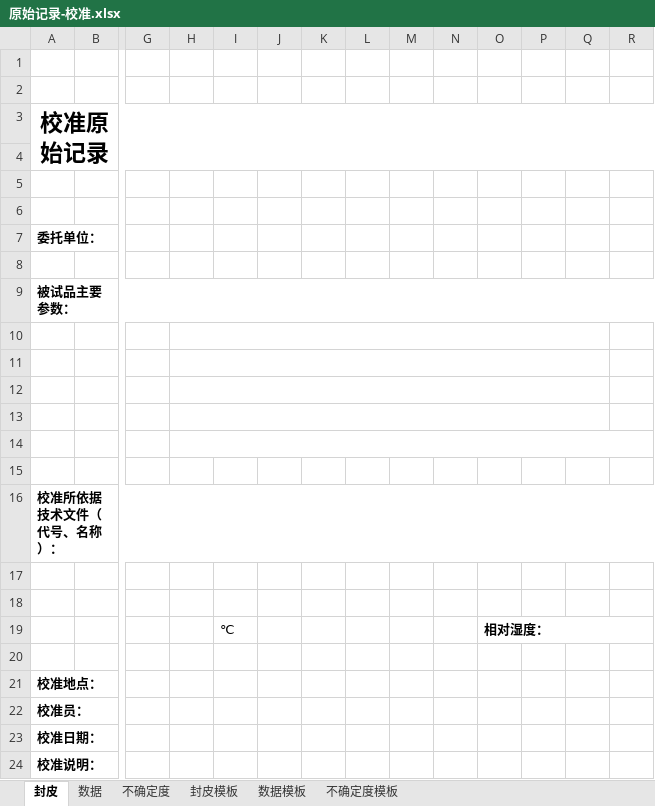
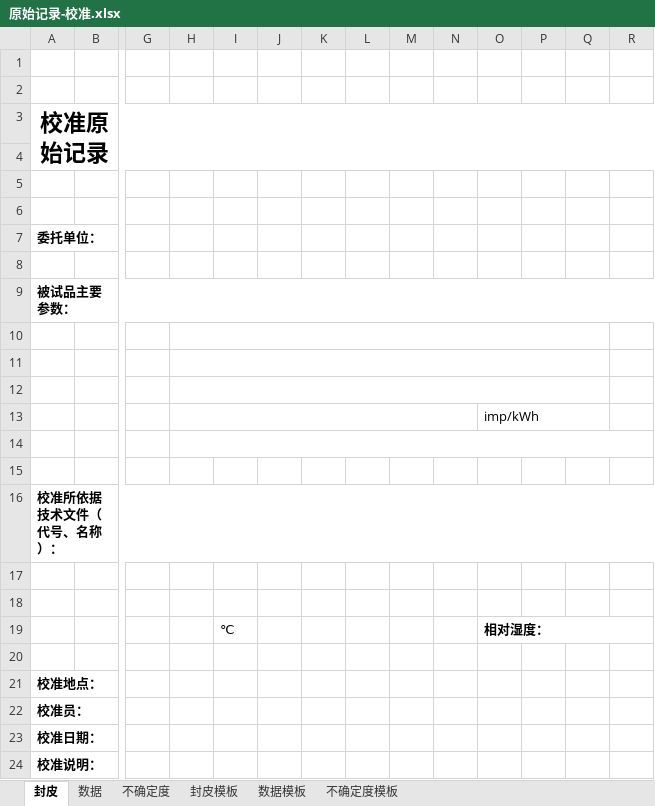
Before and after one commit to flimmy78/SHIYANSHI, an Excel workbook: App/Template/原始记录-校准.xlsx, sheet 封皮, drawn as a sheet; only a part is shown, gaps mark what is left out; values as stored, in another font and other column widths than the file's, no borders; the diff names each change by its address in the sheet, - before the commit and + after, or states it on an @@ line.

```diff
--- a/App/Template/原始记录-校准.xlsx (sheet 封皮)
+++ b/App/Template/原始记录-校准.xlsx (sheet 封皮)
-H13:Q13 merged
+H13:N13 merged
-O13: (empty)
+O13: imp/kWh
+O13:Q13 merged
```
Also changed, not shown: App/Template/原始记录-检定.xlsx, 6 other files.
